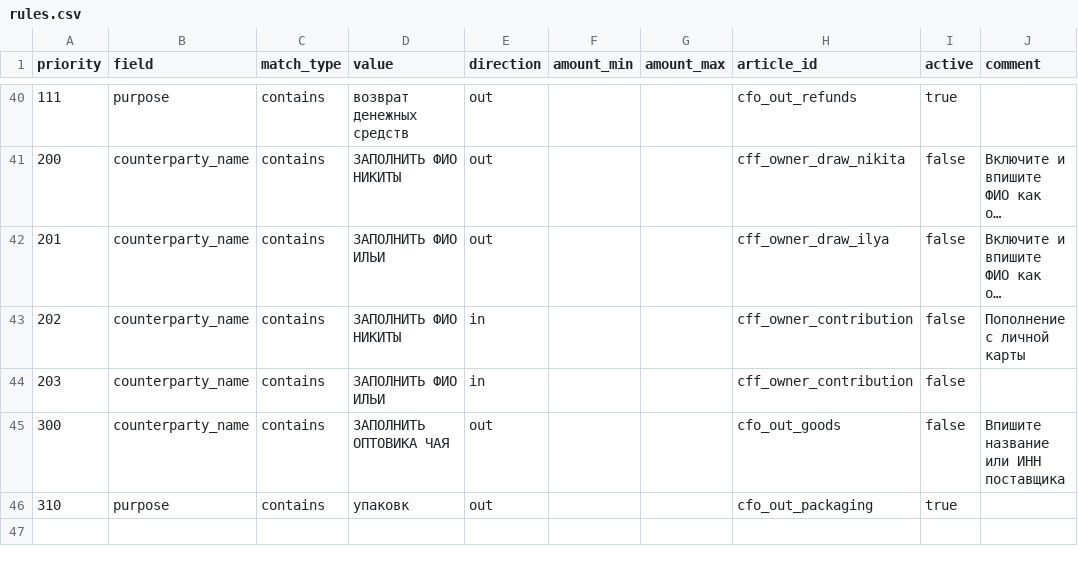
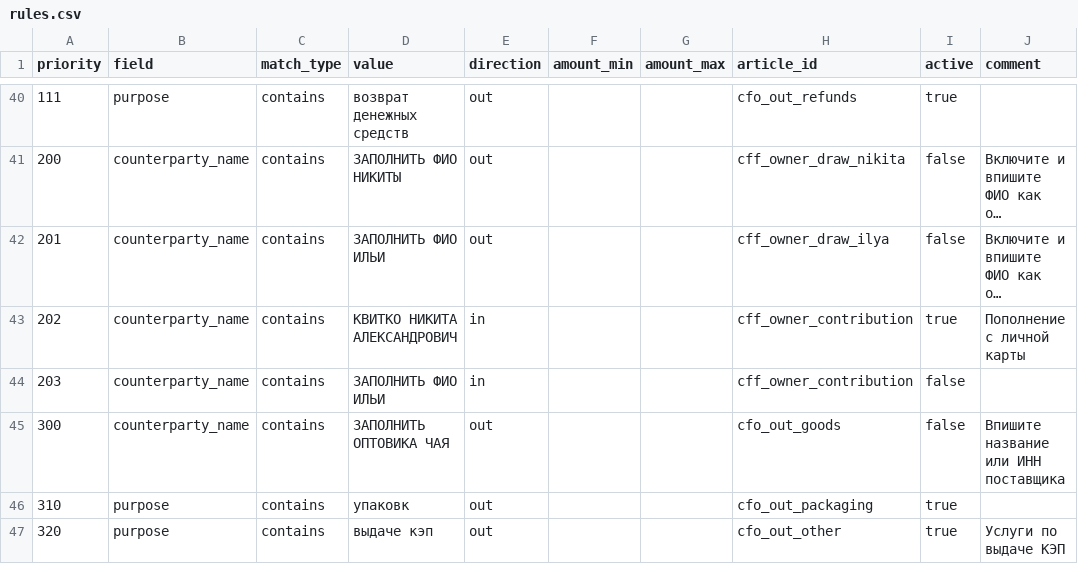
Before and after one commit to kvitkonickitka-cpu/tea-shop-vk-bot, a CSV file: cashflow/data/rules.csv, drawn as a sheet; only a part is shown, gaps mark what is left out; long unchanged cells end in …; the diff names each change by its address in the sheet, - before the commit and + after, or states it on an @@ line.

```diff
--- a/cashflow/data/rules.csv
+++ b/cashflow/data/rules.csv
-D43 (value): ЗАПОЛНИТЬ ФИО НИКИТЫ
+D43 (value): КВИТКО НИКИТА АЛЕКСАНДРОВИЧ
-I43 (active): false
+I43 (active): true
+row 47: 320 | purpose | contains | выдаче кэп | out |  |  | cfo_out_other | true | Услуги по выдаче КЭП
```
Also changed, not shown: 2 other files.
